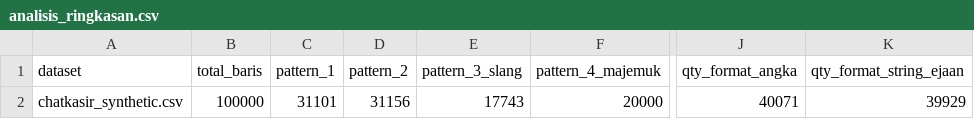
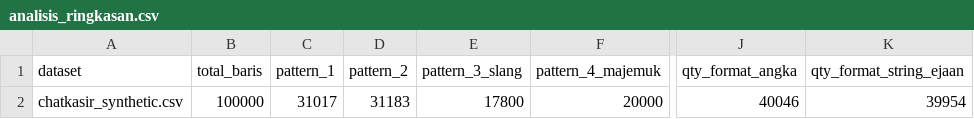
Before and after one commit to Sugandarilovv/ChatKasir, a CSV file: data/script-based/analisis_ringkasan.csv, drawn as a sheet; only a part is shown, gaps mark what is left out; the diff names each change by its address in the sheet, - before the commit and + after, or states it on an @@ line.

```diff
--- a/data/script-based/analisis_ringkasan.csv
+++ b/data/script-based/analisis_ringkasan.csv
-C2 (pattern_1): 31101
+C2 (pattern_1): 31017
-D2 (pattern_2): 31156
+D2 (pattern_2): 31183
-E2 (pattern_3_slang): 17743
+E2 (pattern_3_slang): 17800
-J2 (qty_format_angka): 40071
+J2 (qty_format_angka): 40046
-K2 (qty_format_string_ejaan): 39929
+K2 (qty_format_string_ejaan): 39954
```
Also changed, not shown: data/data-dictionary/data_dictionary_synthetic.csv, data/script-based/analisis_top100_chatkasir.csv, 6 other files.
